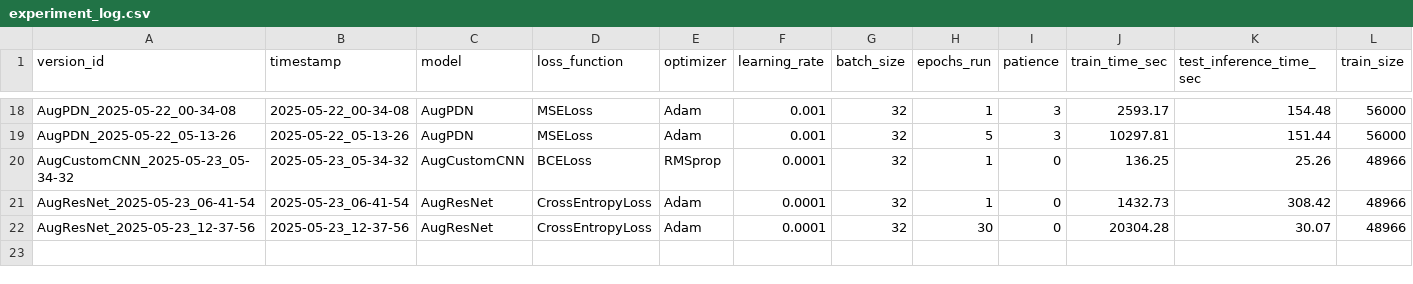
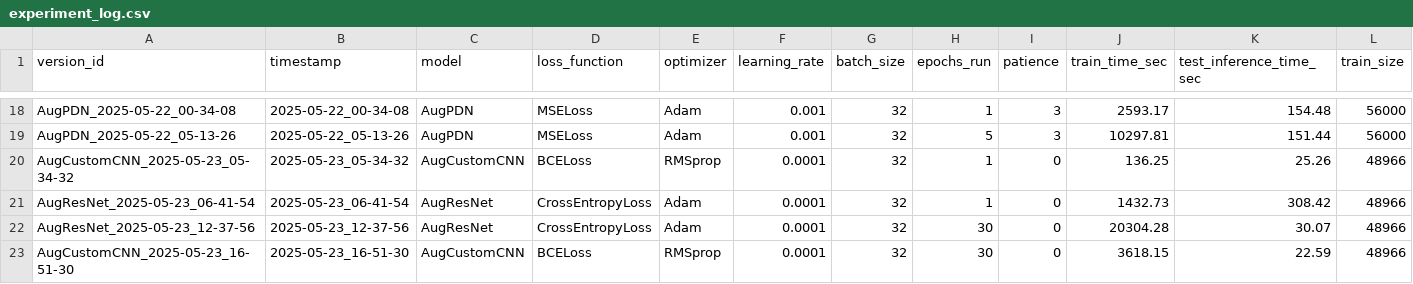
Before and after one commit to OtemaY/AnomalyExperiments, a CSV file: logs/experiment_log.csv, drawn as a sheet; only a part is shown, gaps mark what is left out; rows hold the shown columns only; the diff names each change by its address in the sheet, - before the commit and + after, or states it on an @@ line.

```diff
--- a/logs/experiment_log.csv
+++ b/logs/experiment_log.csv
+row 23: AugCustomCNN_2025-05-23_16-51-30 | 2025-05-23_16-51-30 | AugCustomCNN | BCELoss | RMSprop | 0.0001 | 32 | 30 | 0 | 3618.15 | 22.59 | 48966
```
Also changed, not shown: 37 other files.
